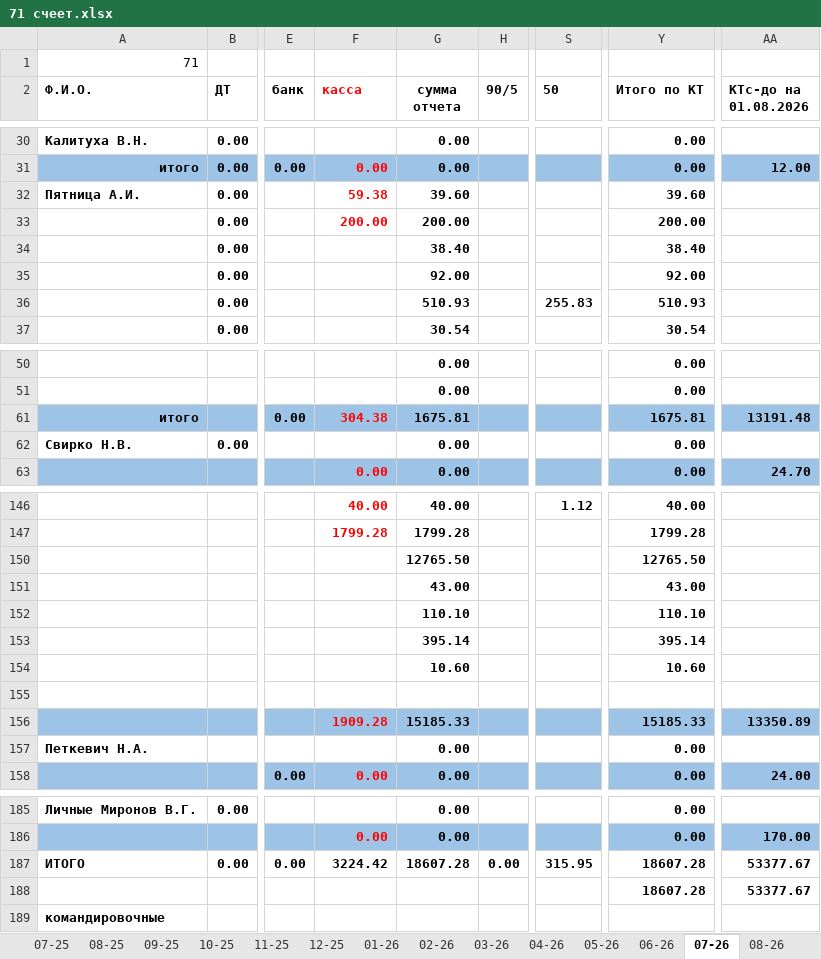
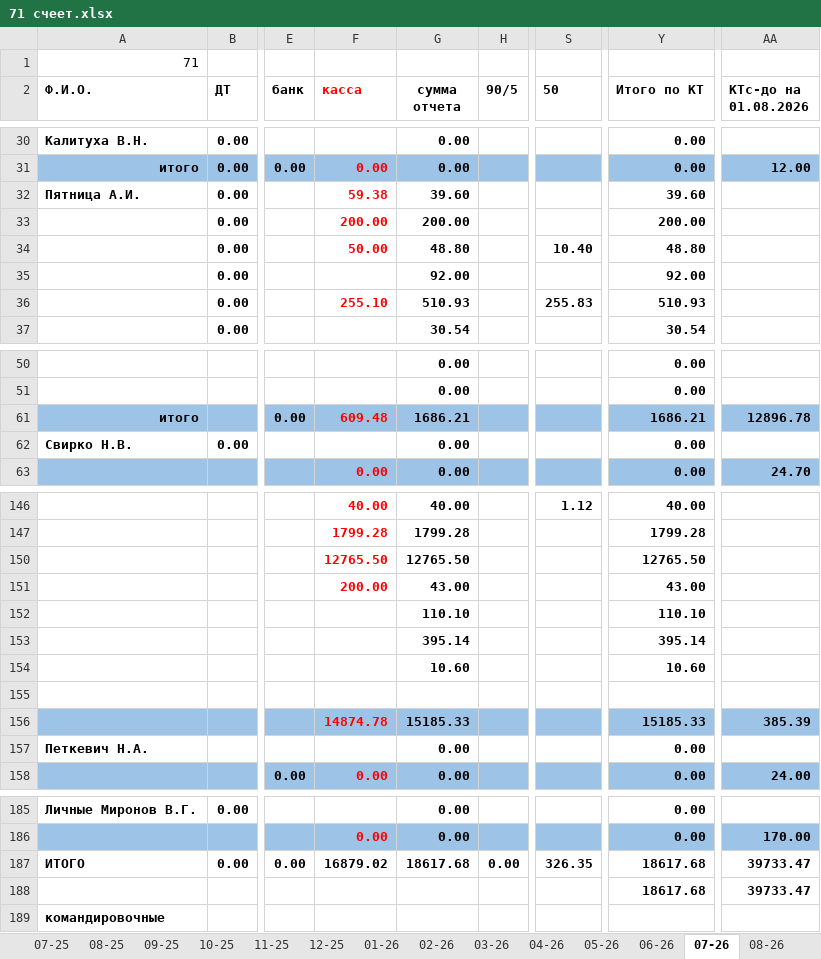
Before and after one commit to NearVich/zhivot, an Excel workbook: 71 счеет.xlsx, sheet 07-26, drawn as a sheet; only a part is shown, gaps mark what is left out; values as stored, in another font and other column widths than the file's, no borders; removed rows and columns are numbered as before the commit, all else as after; rows hold the shown columns only; the diff covers the shown part only; the diff names each change by its address in the sheet, - before the commit and + after, or states it on an @@ line.

```diff
--- a/71 счеет.xlsx (sheet 07-26)
+++ b/71 счеет.xlsx (sheet 07-26)
-F34 (касса): (empty)
+F34 (касса): 50.00
-G34 (сумма отчета): 38.40
+G34 (сумма отчета): 48.80
-S34 (50): (empty)
+S34 (50): 10.40
-Y34 (Итого по КТ): 38.40
+Y34 (Итого по КТ): 48.80
-F36 (касса): (empty)
+F36 (касса): 255.10
-F61 (касса): 304.38
+F61 (касса): 609.48
-G61 (сумма отчета): 1675.81
+G61 (сумма отчета): 1686.21
-Y61 (Итого по КТ): 1675.81
+Y61 (Итого по КТ): 1686.21
-AA61 (КТс-до на 01.08.2026): 13191.48
+AA61 (КТс-до на 01.08.2026): 12896.78
-F150 (касса): (empty)
+F150 (касса): 12765.50
-F151 (касса): (empty)
+F151 (касса): 200.00
-F156 (касса): 1909.28
+F156 (касса): 14874.78
-AA156 (КТс-до на 01.08.2026): 13350.89
+AA156 (КТс-до на 01.08.2026): 385.39
-F187 (касса): 3224.42
+F187 (касса): 16879.02
-G187 (сумма отчета): 18607.28
+G187 (сумма отчета): 18617.68
-S187 (50): 315.95
+S187 (50): 326.35
-Y187 (Итого по КТ): 18607.28
+Y187 (Итого по КТ): 18617.68
-AA187 (КТс-до на 01.08.2026): 53377.67
+AA187 (КТс-до на 01.08.2026): 39733.47
-row 188:  |  |  |  |  |  |  | 18607.28 | 53377.67
+row 188:  |  |  |  |  |  |  | 18617.68 | 39733.47
```
Also changed, not shown: 3 edited cells elsewhere in this sheet, sheet 08-26, sheet 09-26, formulas that keep their value, hidden cells, .self/Учет_трат_обновленный.xlsx, инвентаризация (1).xlsx, 1 other file.
